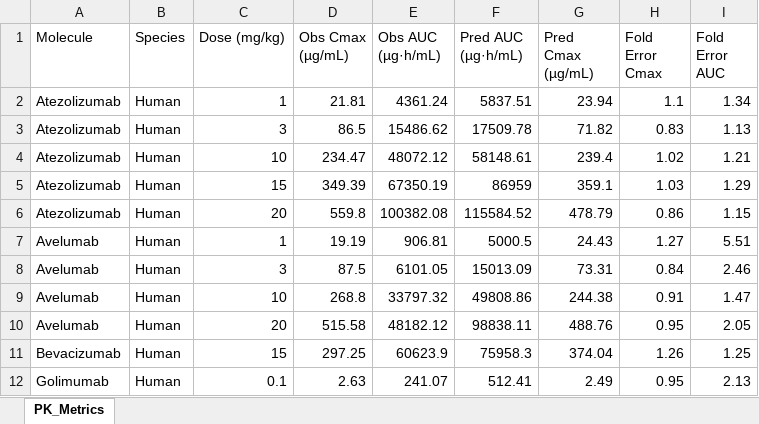
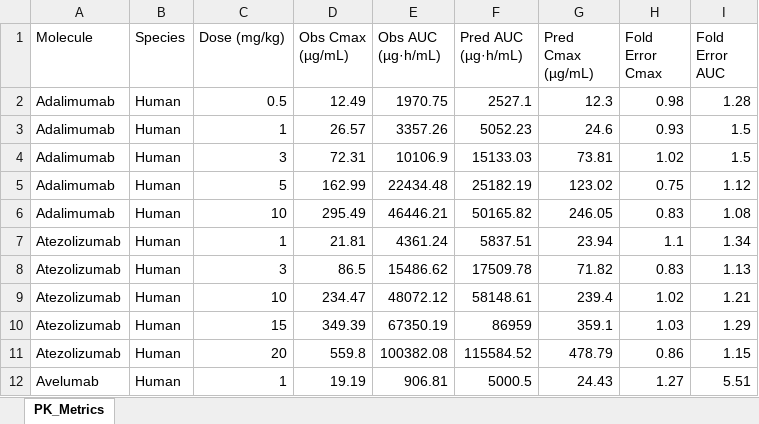
Before and after one commit to namlink-org/APriori_PBPK_mAb, an Excel workbook: Test2/03_Apriori/V2/SimsOutputs/Figures/PK_Metrics_ObsPred.xlsx, sheet PK_Metrics, drawn as a sheet; only a part is shown; the shorter side is filled out with more unchanged rows; values as stored, in another font and other column widths than the file's, no borders; the diff names each change by its address in the sheet, - before the commit and + after, or states it on an @@ line.

```diff
--- a/Test2/03_Apriori/V2/SimsOutputs/Figures/PK_Metrics_ObsPred.xlsx (sheet PK_Metrics)
+++ b/Test2/03_Apriori/V2/SimsOutputs/Figures/PK_Metrics_ObsPred.xlsx (sheet PK_Metrics)
+row 2: Adalimumab | Human | 0.5 | 12.49 | 1970.75 | 2527.1 | 12.3 | 0.98 | 1.28
+row 3: Adalimumab | Human | 1 | 26.57 | 3357.26 | 5052.23 | 24.6 | 0.93 | 1.5
+row 4: Adalimumab | Human | 3 | 72.31 | 10106.9 | 15133.03 | 73.81 | 1.02 | 1.5
+row 5: Adalimumab | Human | 5 | 162.99 | 22434.48 | 25182.19 | 123.02 | 0.75 | 1.12
+row 6: Adalimumab | Human | 10 | 295.49 | 46446.21 | 50165.82 | 246.05 | 0.83 | 1.08
```
Also changed, not shown: Test2/03_Apriori/V2/Configurations/Applications.xlsx, Test2/03_Apriori/V2/Configurations/ModelParameters.xlsx, 50 other files.
